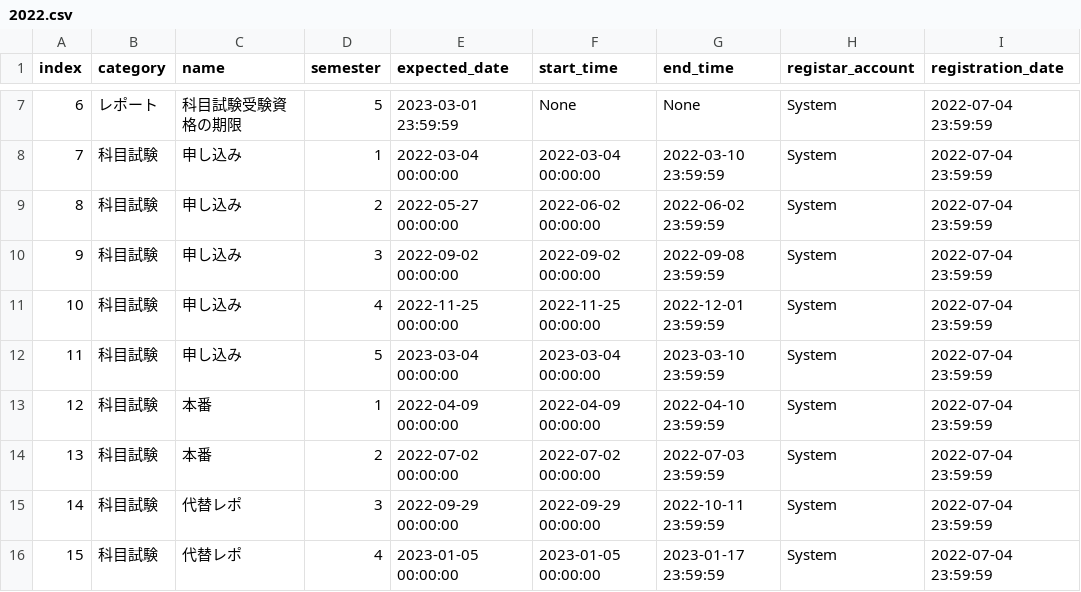
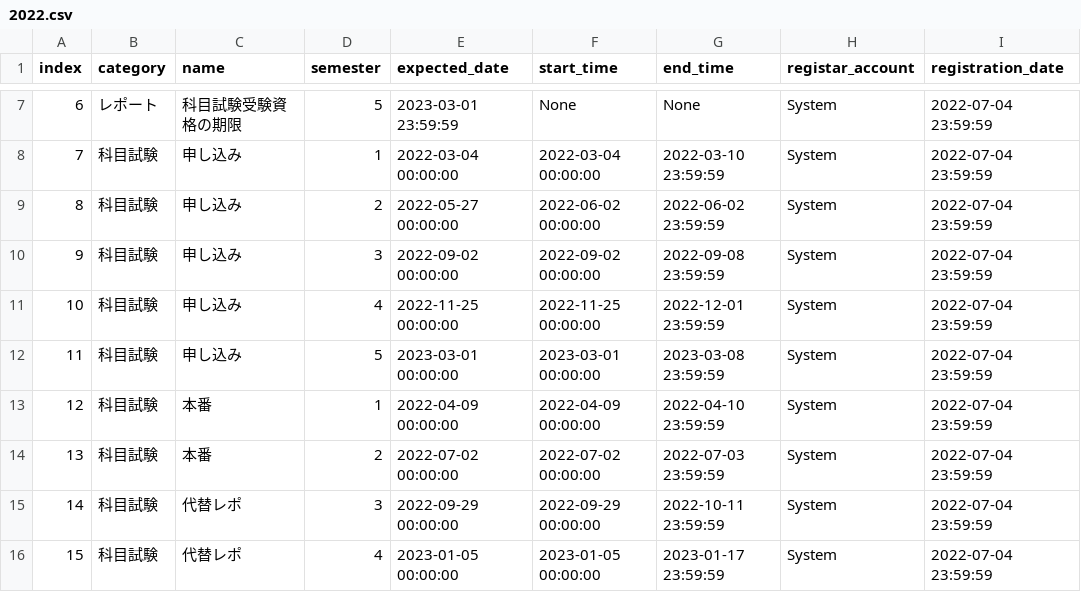
Before and after one commit to kcc-event-notify-bot/event-list, a CSV file: 2022.csv, drawn as a sheet; only a part is shown, gaps mark what is left out.

Commit message:
Update 2022.csv

```diff
--- a/2022.csv
+++ b/2022.csv
@@ -11,3 +11,3 @@ index,category,name,semester,expected_date,start_time,end_time,registar_account,
 10,科目試験,申し込み,4,2022-11-25 00:00:00,2022-11-25 00:00:00,2022-12-01 23:59:59,System,2022-07-04 23:59:59
-11,科目試験,申し込み,5,2023-03-04 00:00:00,2023-03-04 00:00:00,2023-03-10 23:59:59,System,2022-07-04 23:59:59
+11,科目試験,申し込み,5,2023-03-01 00:00:00,2023-03-01 00:00:00,2023-03-08 23:59:59,System,2022-07-04 23:59:59
 12,科目試験,本番,1,2022-04-09 00:00:00,2022-04-09 00:00:00,2022-04-10 23:59:59,System,2022-07-04 23:59:59
```
